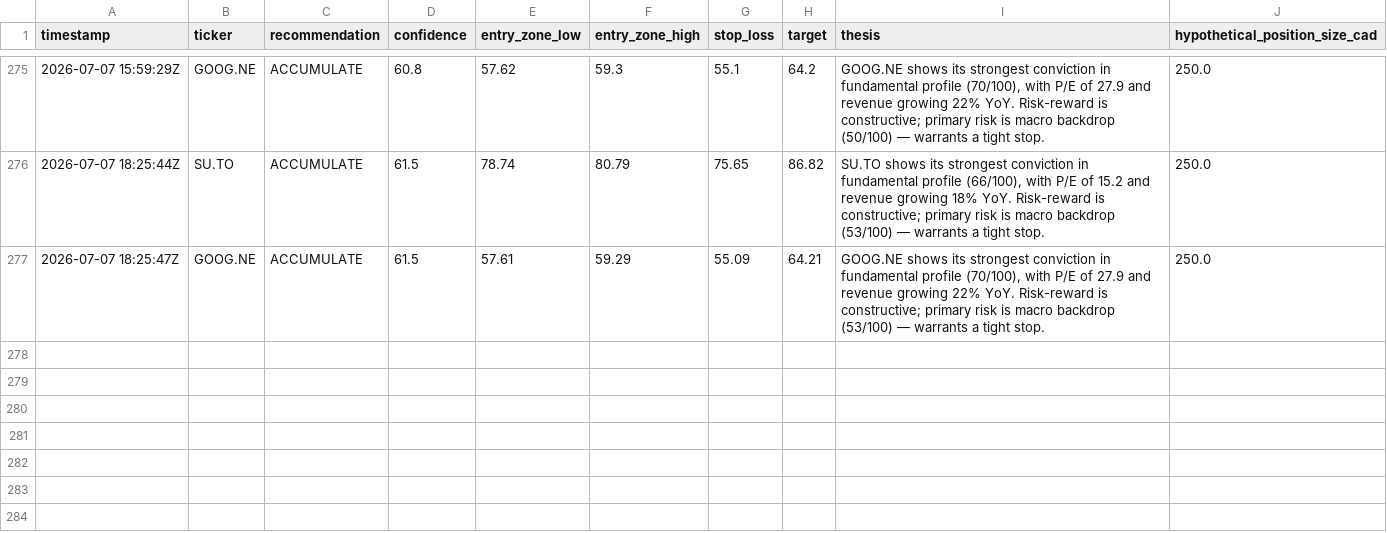
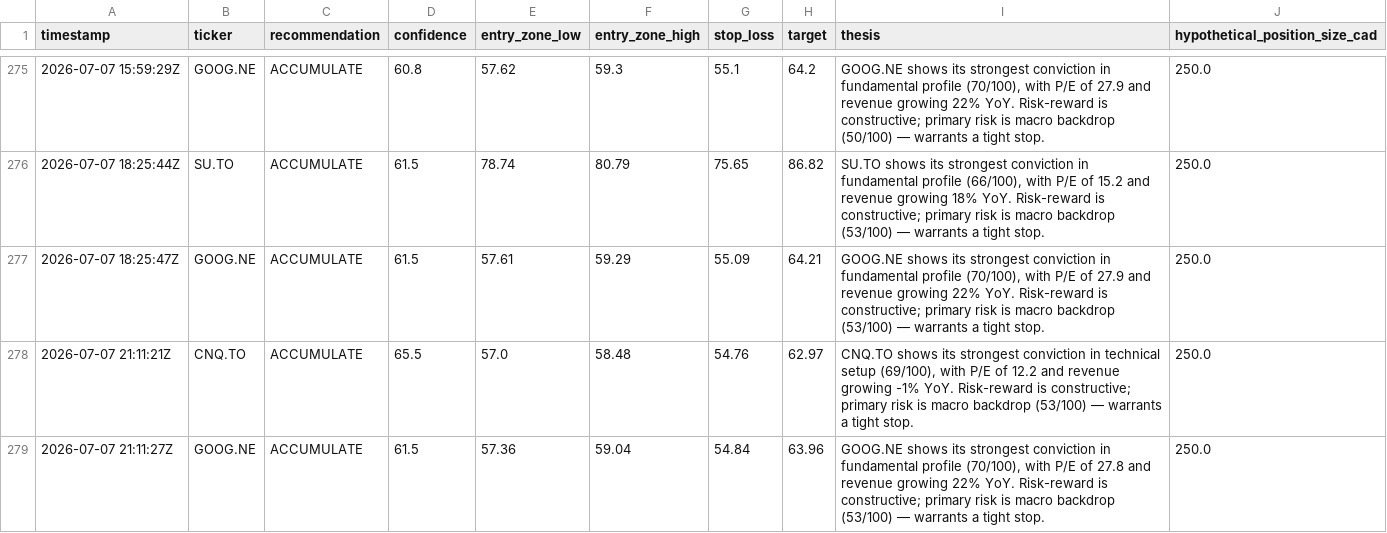
Before and after one commit to Siddharth2205/sterling-agent, a CSV file: data/paper_trades.csv, drawn as a sheet; only a part is shown, gaps mark what is left out; the diff names each change by its address in the sheet, - before the commit and + after, or states it on an @@ line.

```diff
--- a/data/paper_trades.csv
+++ b/data/paper_trades.csv
+row 278: 2026-07-07 21:11:21Z | CNQ.TO | ACCUMULATE | 65.5 | 57.0 | 58.48 | 54.76 | 62.97 | CNQ.TO shows its strongest conviction in technical setup (69/100), with P/E of 12.2 and revenue growing -1% YoY. Risk-reward is constructive; primary risk is macro backdrop (53/100) — warrants a tight stop. | 250.0
+row 279: 2026-07-07 21:11:27Z | GOOG.NE | ACCUMULATE | 61.5 | 57.36 | 59.04 | 54.84 | 63.96 | GOOG.NE shows its strongest conviction in fundamental profile (70/100), with P/E of 27.8 and revenue growing 22% YoY. Risk-reward is constructive; primary risk is macro backdrop (53/100) — warrants a tight stop. | 250.0
```
